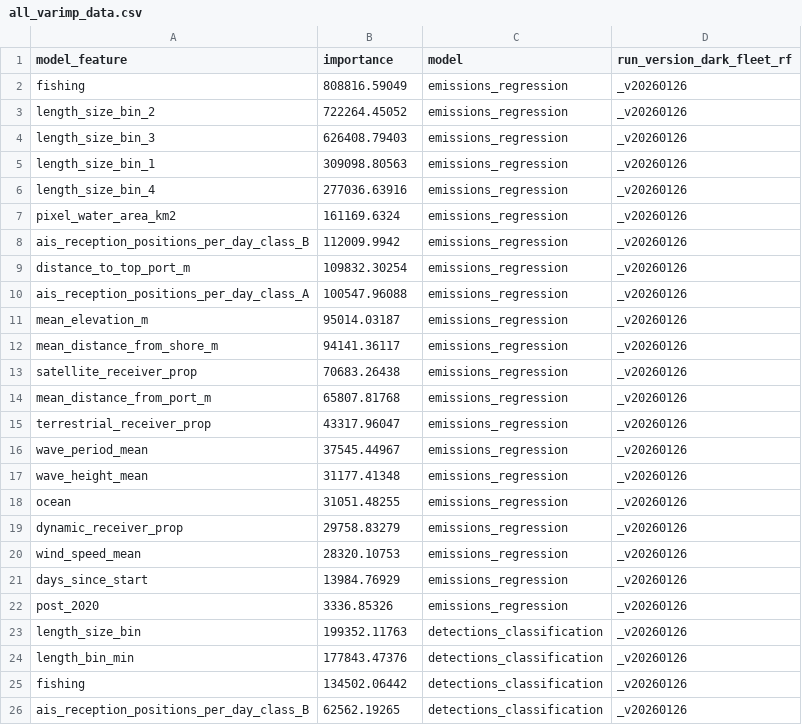
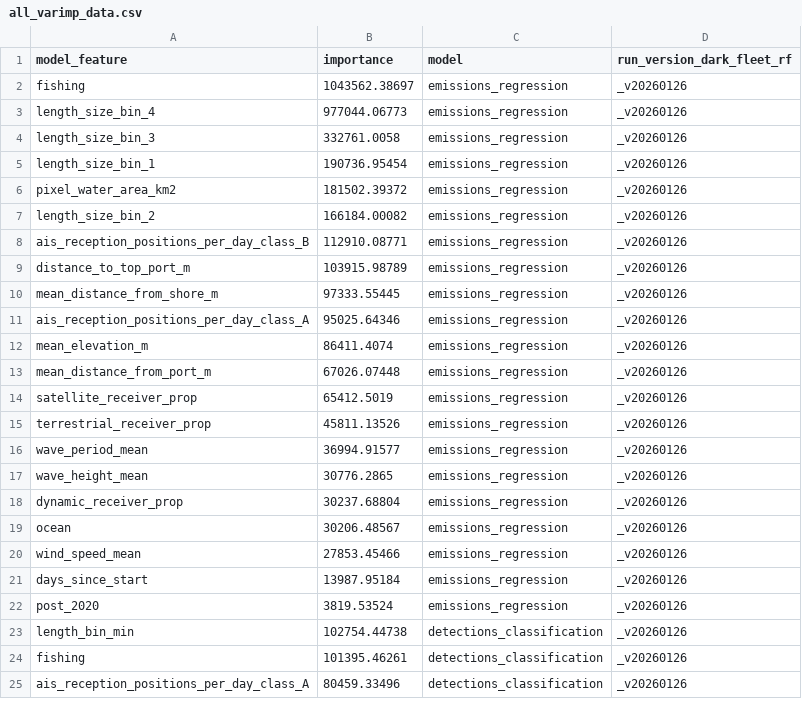
Before and after one commit to emlab-ucsb/paper-ocean-ghg, a CSV file: data/gfw/all_varimp_data.csv, drawn as a sheet; only a part is shown; the diff covers the shown part only.

Commit message:
some new data

```diff
--- a/data/gfw/all_varimp_data.csv
+++ b/data/gfw/all_varimp_data.csv
@@ -1,26 +1,25 @@
 model_feature,importance,model,run_version_dark_fleet_rf
-fishing,808816.59049,emissions_regression,_v20260126
-length_size_bin_2,722264.45052,emissions_regression,_v20260126
-length_size_bin_3,626408.79403,emissions_regression,_v20260126
-length_size_bin_1,309098.80563,emissions_regression,_v20260126
-length_size_bin_4,277036.63916,emissions_regression,_v20260126
-pixel_water_area_km2,161169.6324,emissions_regression,_v20260126
-ais_reception_positions_per_day_class_B,112009.9942,emissions_regression,_v20260126
-distance_to_top_port_m,109832.30254,emissions_regression,_v20260126
-ais_reception_positions_per_day_class_A,100547.96088,emissions_regression,_v20260126
-mean_elevation_m,95014.03187,emissions_regression,_v20260126
-mean_distance_from_shore_m,94141.36117,emissions_regression,_v20260126
-satellite_receiver_prop,70683.26438,emissions_regression,_v20260126
-mean_distance_from_port_m,65807.81768,emissions_regression,_v20260126
-terrestrial_receiver_prop,43317.96047,emissions_regression,_v20260126
-wave_period_mean,37545.44967,emissions_regression,_v20260126
-wave_height_mean,31177.41348,emissions_regression,_v20260126
-ocean,31051.48255,emissions_regression,_v20260126
-dynamic_receiver_prop,29758.83279,emissions_regression,_v20260126
-wind_speed_mean,28320.10753,emissions_regression,_v20260126
-days_since_start,13984.76929,emissions_regression,_v20260126
-post_2020,3336.85326,emissions_regression,_v20260126
-length_size_bin,199352.11763,detections_classification,_v20260126
-length_bin_min,177843.47376,detections_classification,_v20260126
-fishing,134502.06442,detections_classification,_v20260126
-ais_reception_positions_per_day_class_B,62562.19265,detections_classification,_v20260126
+fishing,1043562.38697,emissions_regression,_v20260126
+length_size_bin_4,977044.06773,emissions_regression,_v20260126
+length_size_bin_3,332761.0058,emissions_regression,_v20260126
+length_size_bin_1,190736.95454,emissions_regression,_v20260126
+pixel_water_area_km2,181502.39372,emissions_regression,_v20260126
+length_size_bin_2,166184.00082,emissions_regression,_v20260126
+ais_reception_positions_per_day_class_B,112910.08771,emissions_regression,_v20260126
+distance_to_top_port_m,103915.98789,emissions_regression,_v20260126
+mean_distance_from_shore_m,97333.55445,emissions_regression,_v20260126
+ais_reception_positions_per_day_class_A,95025.64346,emissions_regression,_v20260126
+mean_elevation_m,86411.4074,emissions_regression,_v20260126
+mean_distance_from_port_m,67026.07448,emissions_regression,_v20260126
+satellite_receiver_prop,65412.5019,emissions_regression,_v20260126
+terrestrial_receiver_prop,45811.13526,emissions_regression,_v20260126
+wave_period_mean,36994.91577,emissions_regression,_v20260126
+wave_height_mean,30776.2865,emissions_regression,_v20260126
+dynamic_receiver_prop,30237.68804,emissions_regression,_v20260126
+ocean,30206.48567,emissions_regression,_v20260126
+wind_speed_mean,27853.45466,emissions_regression,_v20260126
+days_since_start,13987.95184,emissions_regression,_v20260126
+post_2020,3819.53524,emissions_regression,_v20260126
+length_bin_min,102754.44738,detections_classification,_v20260126
+fishing,101395.46261,detections_classification,_v20260126
+ais_reception_positions_per_day_class_A,80459.33496,detections_classification,_v20260126
```
Also changed, not shown: 6 added rows, 4 removed rows and 31 edited cells elsewhere in this file, data/gfw/all_performance_metrics.csv, data/gfw/annual_emissions_all_pollutants.csv, 7 other files.
